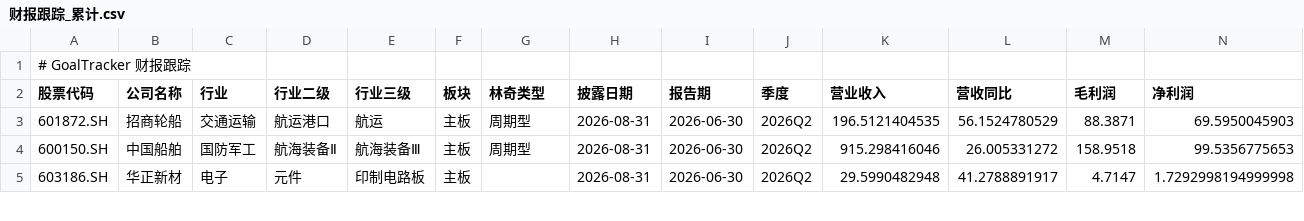
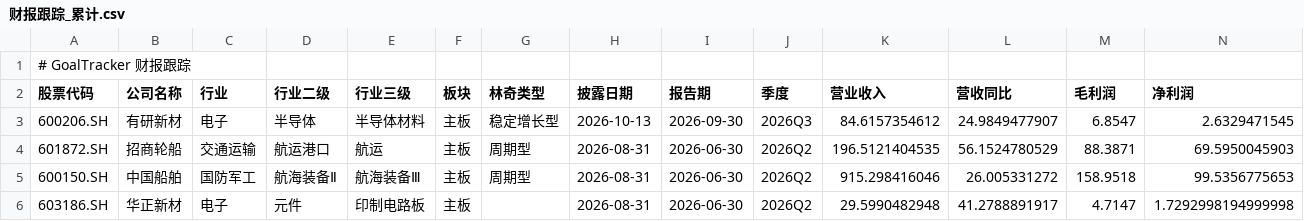
Before and after one commit to billyzxf/goal-tracker, a CSV file: data/earnings/财报跟踪_累计.csv, drawn as a sheet; only a part is shown; rows hold the shown columns only; the diff names each change by its address in the sheet, - before the commit and + after, or states it on an @@ line.

```diff
--- a/data/earnings/财报跟踪_累计.csv
+++ b/data/earnings/财报跟踪_累计.csv
+row 3: 600206.SH | 有研新材 | 电子 | 半导体 | 半导体材料 | 主板 | 稳定增长型 | 2026-10-13 | 2026-09-30 | 2026Q3 | 84.6157354612 | 24.9849477907 | 6.8547 | 2.6329471545
```
Also changed, not shown: 3 other files.
